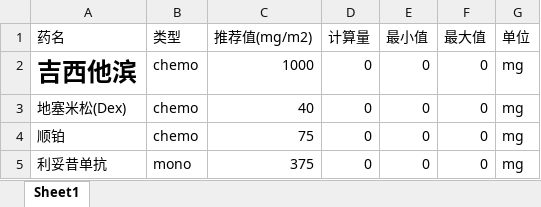
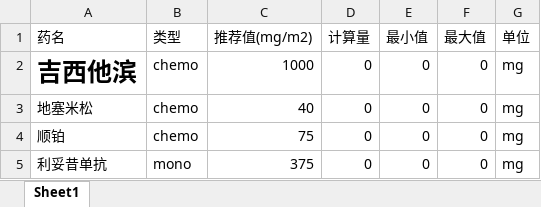
Before and after one commit to rainoffallingstar/hemat_drug_assistant, an Excel workbook: data/lymphoma/GDP-R.xlsx, sheet Sheet1, drawn as a sheet; values as stored, in another font and other column widths than the file's, no borders; the diff names each change by its address in the sheet, - before the commit and + after, or states it on an @@ line.

Commit message:
Update GDP-R.xlsx

```diff
--- a/data/lymphoma/GDP-R.xlsx (sheet Sheet1)
+++ b/data/lymphoma/GDP-R.xlsx (sheet Sheet1)
-A3 (药名): 地塞米松(Dex)
+A3 (药名): 地塞米松
```
